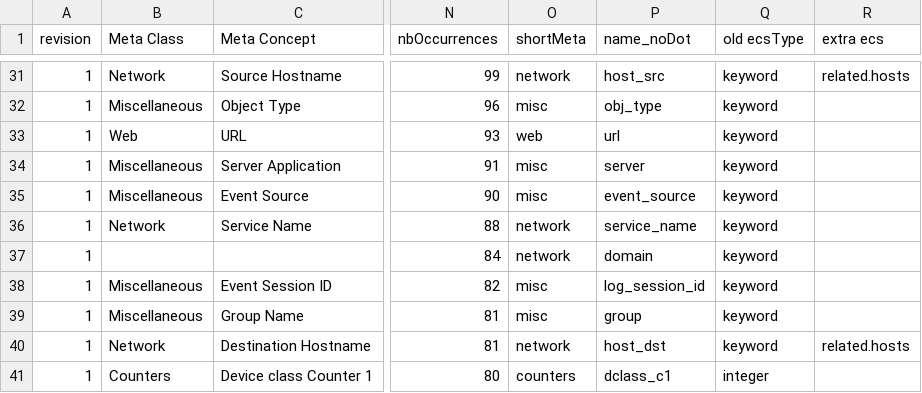
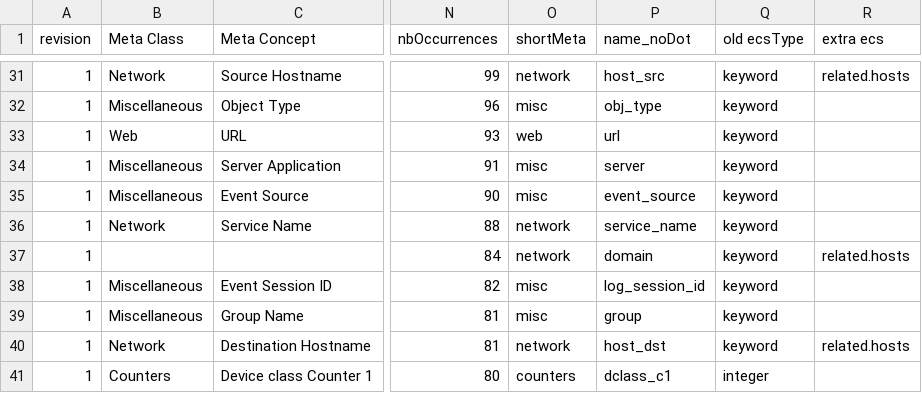
Before and after one commit to adriansr/nwdevice2filebeat, a CSV file: ecs-mappings.csv, drawn as a sheet; only a part is shown, gaps mark what is left out; the diff names each change by its address in the sheet, - before the commit and + after, or states it on an @@ line.

Commit message:
Add server.domain to related.hosts

```diff
--- a/ecs-mappings.csv
+++ b/ecs-mappings.csv
-R37 (extra ecs): (empty)
+R37 (extra ecs): related.hosts
```
